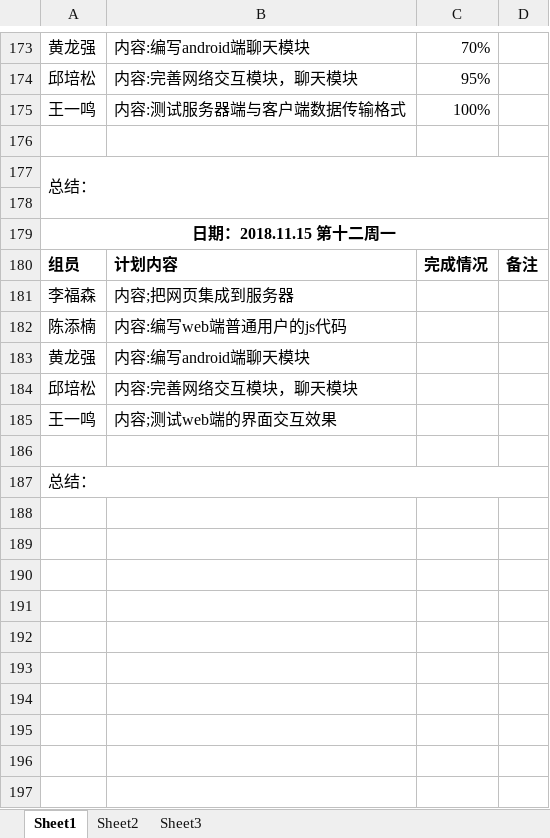
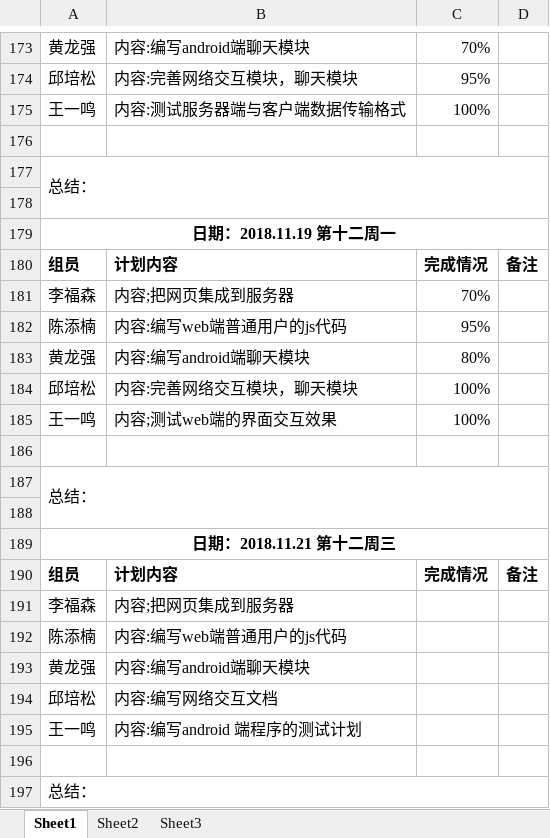
Before and after one commit to gdqy-it/soft162-163, an Excel workbook: 第06组/06组项目计划表 .xlsx, sheet Sheet1, drawn as a sheet; only a part is shown, gaps mark what is left out; values as stored, in another font and other column widths than the file's, no borders; addresses are those after the commit; the diff names each change by its address in the sheet, - before the commit and + after, or states it on an @@ line.

Commit message:
Add files via upload

```diff
--- a/第06组/06组项目计划表 .xlsx (sheet Sheet1)
+++ b/第06组/06组项目计划表 .xlsx (sheet Sheet1)
-A179: 日期：2018.11.15 第十二周一
+A179: 日期：2018.11.19 第十二周一
+row 180: 组员 | 计划内容 | 完成情况 | 备注
+row 181: 李福森 | 内容;把网页集成到服务器 | 70%
+row 182: 陈添楠 | 内容:编写web端普通用户的js代码 | 95%
+row 183: 黄龙强 | 内容:编写android端聊天模块 | 80%
+row 184: 邱培松 | 内容:完善网络交互模块，聊天模块 | 100%
+row 185: 王一鸣 | 内容;测试web端的界面交互效果 | 100%
+row 186: (empty)
+row 187: 总结：
+row 188: (empty)
+row 189: 日期：2018.11.21 第十二周三
-B194: 内容:完善网络交互模块，聊天模块
+B194: 内容:编写网络交互文档
-B195: 内容;测试web端的界面交互效果
+B195: 内容:编写android 端程序的测试计划
```
